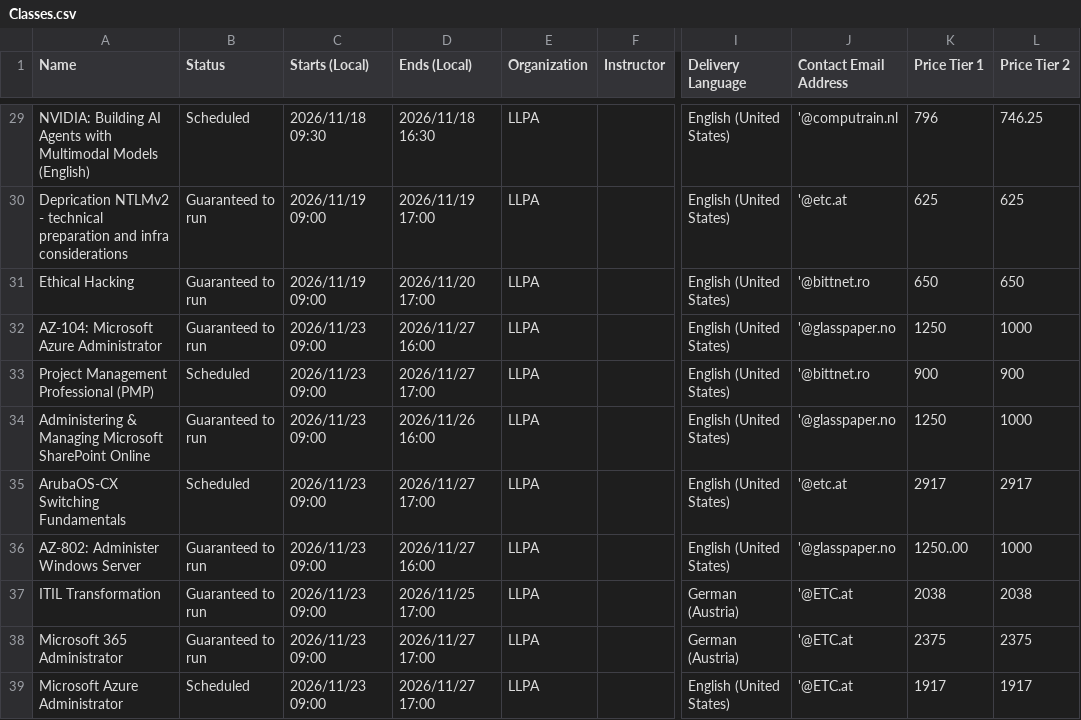
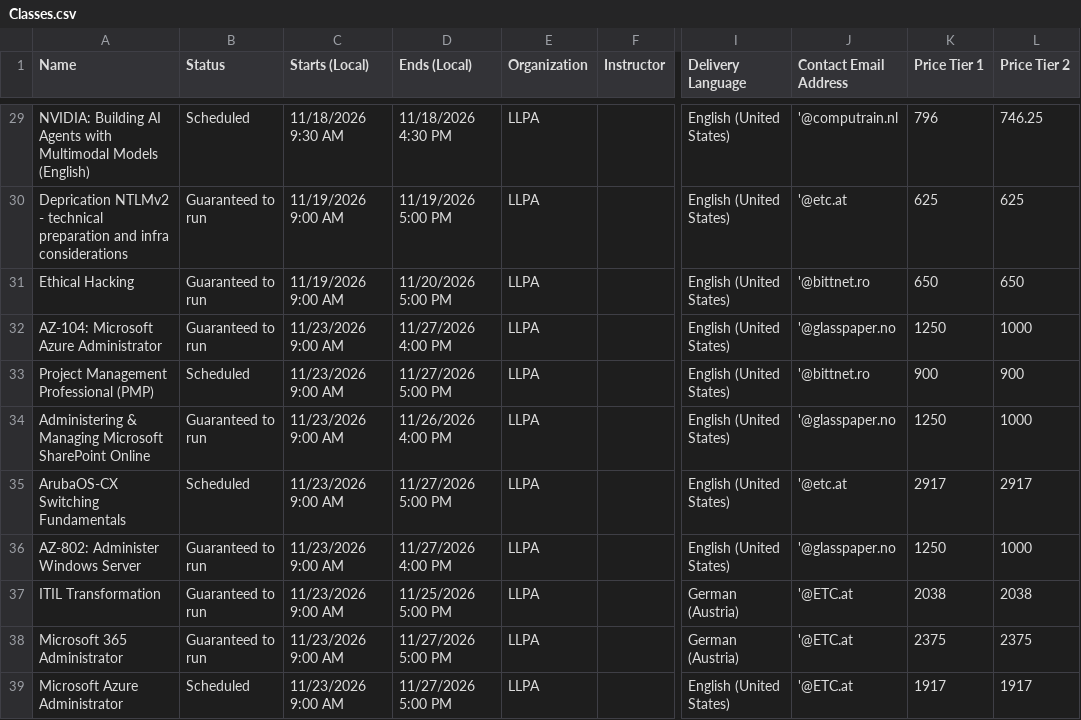
Before and after one commit to Sharon-LLPA/Central-Schedule, a CSV file: Classes.csv, drawn as a sheet; only a part is shown, gaps mark what is left out; the diff covers the shown part only; the diff names each change by its address in the sheet, - before the commit and + after, or states it on an @@ line.

```diff
--- a/Classes.csv
+++ b/Classes.csv
-C29 (Starts (Local)): 2026/11/18 09:30
+C29 (Starts (Local)): 11/18/2026 9:30 AM
-D29 (Ends (Local)): 2026/11/18 16:30
+D29 (Ends (Local)): 11/18/2026 4:30 PM
-C30:C31 (Starts (Local)): 2026/11/19 09:00
+C30:C31 (Starts (Local)): 11/19/2026 9:00 AM
-D30 (Ends (Local)): 2026/11/19 17:00
+D30 (Ends (Local)): 11/19/2026 5:00 PM
-D31 (Ends (Local)): 2026/11/20 17:00
+D31 (Ends (Local)): 11/20/2026 5:00 PM
-C32:C39 (Starts (Local)): 2026/11/23 09:00
+C32:C39 (Starts (Local)): 11/23/2026 9:00 AM
-D32 (Ends (Local)): 2026/11/27 16:00
+D32 (Ends (Local)): 11/27/2026 4:00 PM
-D33 (Ends (Local)): 2026/11/27 17:00
+D33 (Ends (Local)): 11/27/2026 5:00 PM
-D34 (Ends (Local)): 2026/11/26 16:00
+D34 (Ends (Local)): 11/26/2026 4:00 PM
-D35 (Ends (Local)): 2026/11/27 17:00
+D35 (Ends (Local)): 11/27/2026 5:00 PM
-D36 (Ends (Local)): 2026/11/27 16:00
+D36 (Ends (Local)): 11/27/2026 4:00 PM
-K36 (Price Tier 1): 1250..00
+K36 (Price Tier 1): 1250
-D37 (Ends (Local)): 2026/11/25 17:00
+D37 (Ends (Local)): 11/25/2026 5:00 PM
-D38:D39 (Ends (Local)): 2026/11/27 17:00
+D38:D39 (Ends (Local)): 11/27/2026 5:00 PM
```
Also changed, not shown: 3 added rows and 110 edited cells elsewhere in this file.
